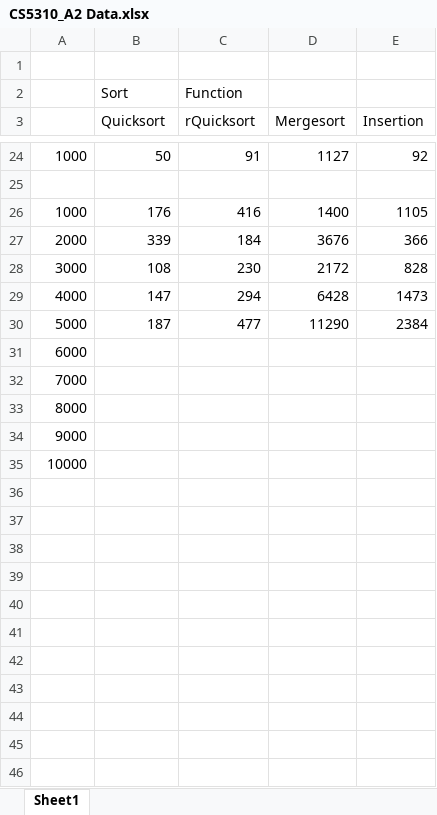
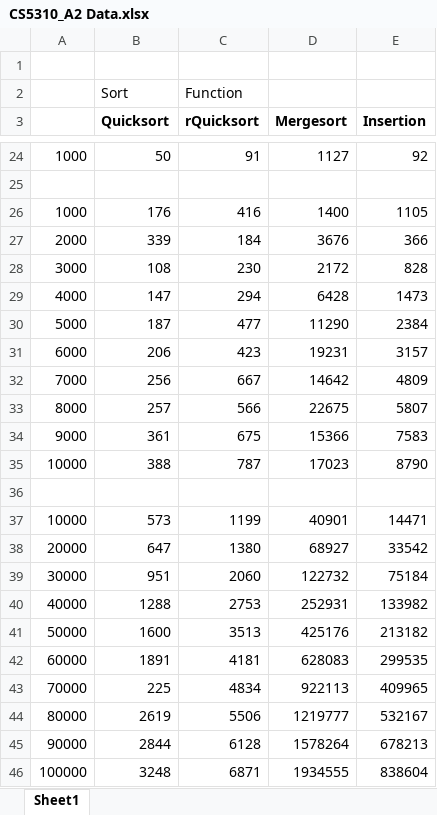
Before and after one commit to jkubath/Algorithms, an Excel workbook: JonahKubath_CS5310_A2_project/CS5310_A2 Data.xlsx, sheet Sheet1, drawn as a sheet; only a part is shown, gaps mark what is left out; values as stored, in another font and other column widths than the file's, no borders; charts and pictures not drawn; the diff covers the shown part only; the diff names each change by its address in the sheet, - before the commit and + after, or states it on an @@ line.

Commit message:
A2 Data

```diff
--- a/JonahKubath_CS5310_A2_project/CS5310_A2 Data.xlsx (sheet Sheet1)
+++ b/JonahKubath_CS5310_A2_project/CS5310_A2 Data.xlsx (sheet Sheet1)
-B3:E3 bold: off
+B3:E3 bold: on
-B31 (Quicksort): (empty)
+B31 (Quicksort): 206
-C31 (rQuicksort): (empty)
+C31 (rQuicksort): 423
-D31 (Mergesort): (empty)
+D31 (Mergesort): 19231
-E31 (Insertion): (empty)
+E31 (Insertion): 3157
-B32 (Quicksort): (empty)
+B32 (Quicksort): 256
-C32 (rQuicksort): (empty)
+C32 (rQuicksort): 667
-D32 (Mergesort): (empty)
+D32 (Mergesort): 14642
-E32 (Insertion): (empty)
+E32 (Insertion): 4809
-B33 (Quicksort): (empty)
+B33 (Quicksort): 257
-C33 (rQuicksort): (empty)
+C33 (rQuicksort): 566
-D33 (Mergesort): (empty)
+D33 (Mergesort): 22675
-E33 (Insertion): (empty)
+E33 (Insertion): 5807
-B34 (Quicksort): (empty)
+B34 (Quicksort): 361
-C34 (rQuicksort): (empty)
+C34 (rQuicksort): 675
-D34 (Mergesort): (empty)
+D34 (Mergesort): 15366
-E34 (Insertion): (empty)
+E34 (Insertion): 7583
-B35 (Quicksort): (empty)
+B35 (Quicksort): 388
-C35 (rQuicksort): (empty)
+C35 (rQuicksort): 787
-D35 (Mergesort): (empty)
+D35 (Mergesort): 17023
-E35 (Insertion): (empty)
+E35 (Insertion): 8790
+row 36: (empty)
+row 37: 10000 | 573 | 1199 | 40901 | 14471
+row 38: 20000 | 647 | 1380 | 68927 | 33542
+row 39: 30000 | 951 | 2060 | 122732 | 75184
+row 40: 40000 | 1288 | 2753 | 252931 | 133982
+row 41: 50000 | 1600 | 3513 | 425176 | 213182
+row 42: 60000 | 1891 | 4181 | 628083 | 299535
+row 43: 70000 | 225 | 4834 | 922113 | 409965
+row 44: 80000 | 2619 | 5506 | 1219777 | 532167
+row 45: 90000 | 2844 | 6128 | 1578264 | 678213
+row 46: 100000 | 3248 | 6871 | 1934555 | 838604
```
Also changed, not shown: cell formats elsewhere in this sheet, charts or pictures, 11 other files.
